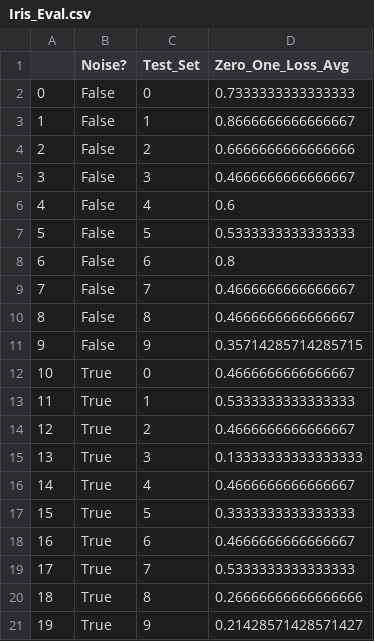
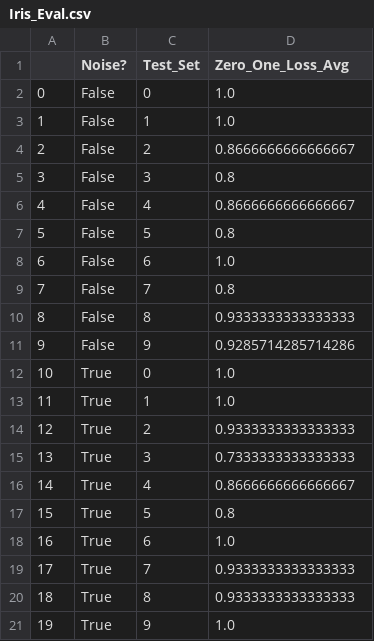
Before and after one commit to CategorIAN/CSCI447_Project_1, a CSV file: Iris_Eval.csv, drawn as a sheet.

```diff
--- a/Iris_Eval.csv
+++ b/Iris_Eval.csv
@@ -1,21 +1,21 @@
 ,Noise?,Test_Set,Zero_One_Loss_Avg
-0,False,0,0.7333333333333333
-1,False,1,0.8666666666666667
-2,False,2,0.6666666666666666
-3,False,3,0.4666666666666667
-4,False,4,0.6
-5,False,5,0.5333333333333333
-6,False,6,0.8
-7,False,7,0.4666666666666667
-8,False,8,0.4666666666666667
-9,False,9,0.35714285714285715
-10,True,0,0.4666666666666667
-11,True,1,0.5333333333333333
-12,True,2,0.4666666666666667
-13,True,3,0.13333333333333333
-14,True,4,0.4666666666666667
-15,True,5,0.3333333333333333
-16,True,6,0.4666666666666667
-17,True,7,0.5333333333333333
-18,True,8,0.26666666666666666
-19,True,9,0.21428571428571427
+0,False,0,1.0
+1,False,1,1.0
+2,False,2,0.8666666666666667
+3,False,3,0.8
+4,False,4,0.8666666666666667
+5,False,5,0.8
+6,False,6,1.0
+7,False,7,0.8
+8,False,8,0.9333333333333333
+9,False,9,0.9285714285714286
+10,True,0,1.0
+11,True,1,1.0
+12,True,2,0.9333333333333333
+13,True,3,0.7333333333333333
+14,True,4,0.8666666666666667
+15,True,5,0.8
+16,True,6,1.0
+17,True,7,0.9333333333333333
+18,True,8,0.9333333333333333
+19,True,9,1.0
```
Also changed, not shown: Cancer_Pred_Noise.csv, Glass_Pred.csv, 11 other files.
